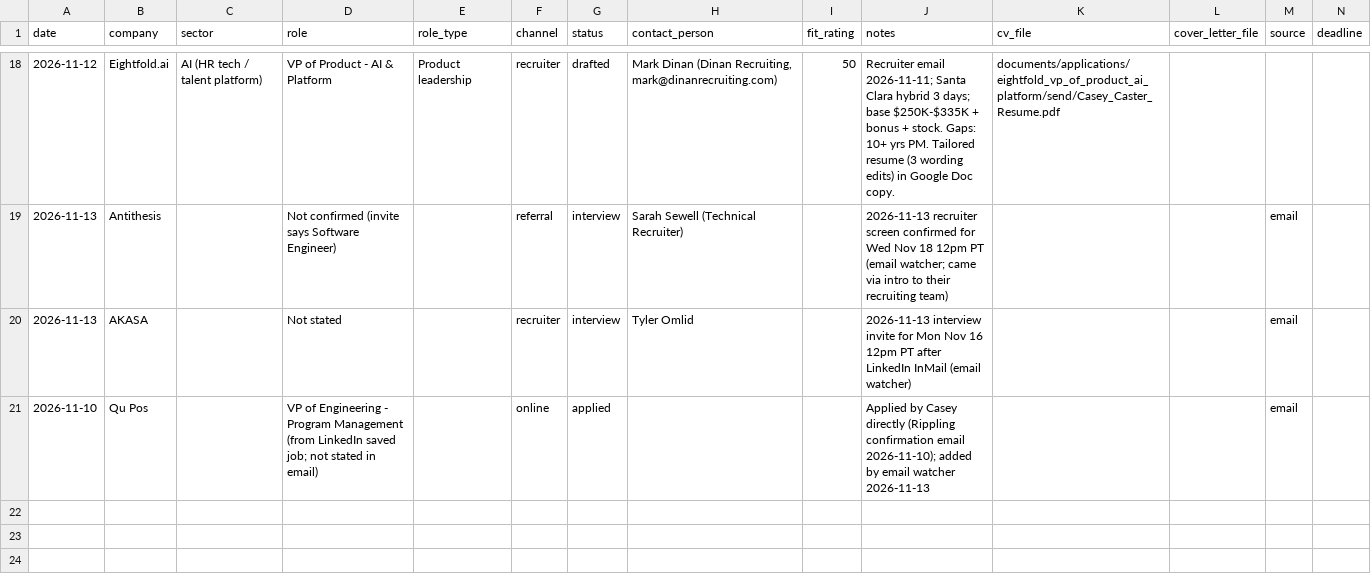
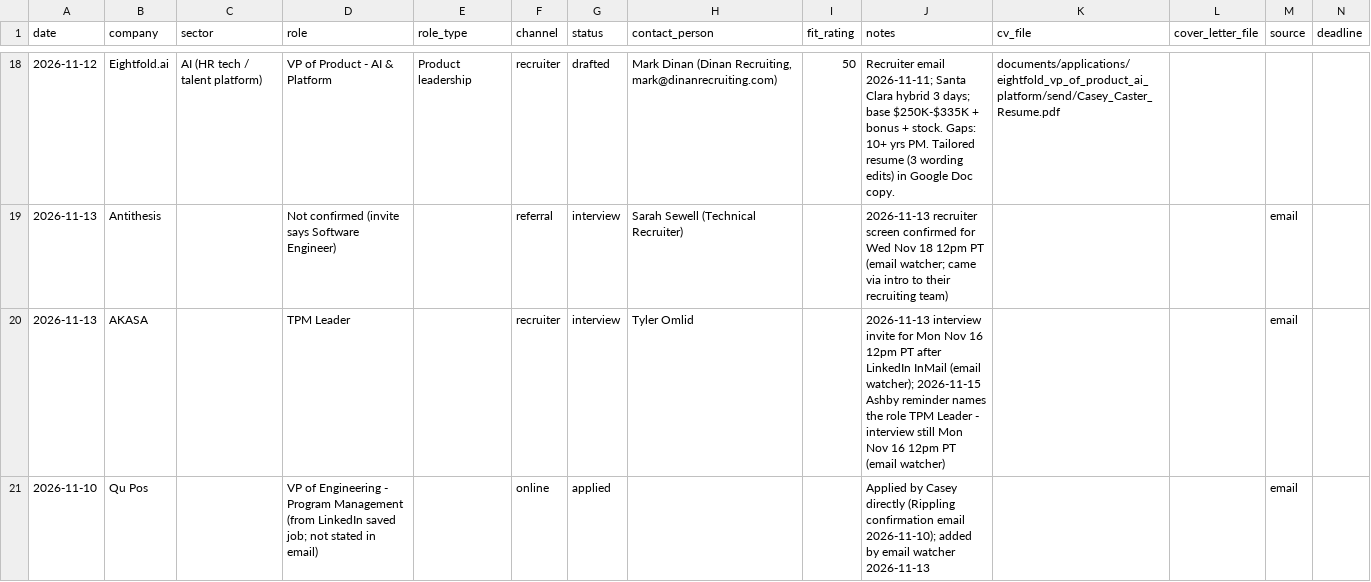
Before and after one commit to CptnHook/job-search-data, a CSV file: job_search_tracker.csv, drawn as a sheet; only a part is shown, gaps mark what is left out.

```diff
--- a/job_search_tracker.csv
+++ b/job_search_tracker.csv
@@ -19,3 +19,3 @@ date,company,sector,role,role_type,channel,status,contact_person,fit_rating,note
 2026-11-13,Antithesis,,Not confirmed (invite says Software Engineer),,referral,interview,Sarah Sewell (Technical Recruiter),,2026-11-13 recruiter screen confirmed for Wed Nov 18 12pm PT (email watcher; came via intro to their recruiting team),,,email,
-2026-11-13,AKASA,,Not stated,,recruiter,interview,Tyler Omlid,,2026-11-13 interview invite for Mon Nov 16 12pm PT after LinkedIn InMail (email watcher),,,email,
+2026-11-13,AKASA,,TPM Leader,,recruiter,interview,Tyler Omlid,,2026-11-13 interview invite for Mon Nov 16 12pm PT after LinkedIn InMail (email watcher); 2026-11-15 Ashby reminder names the role TPM Leader - interview still Mon Nov 16 12pm PT (email watcher),,,email,
 2026-11-10,Qu Pos,,VP of Engineering - Program Management (from LinkedIn saved job; not stated in email),,online,applied,,,Applied by Casey directly (Rippling confirmation email 2026-11-10); added by email watcher 2026-11-13,,,email,
```
